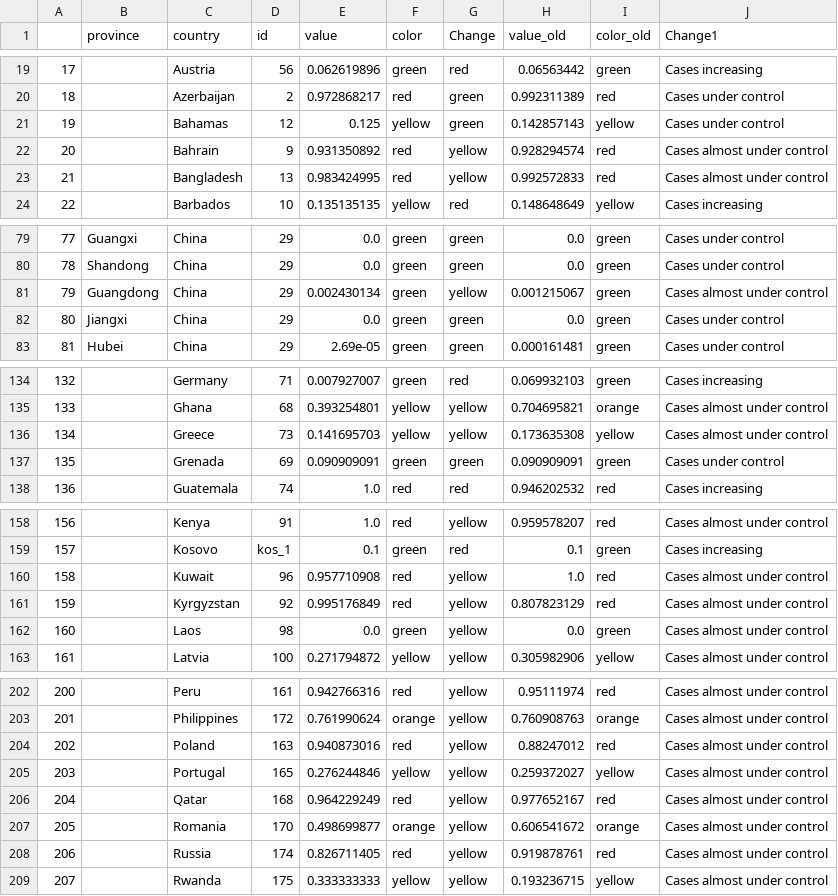
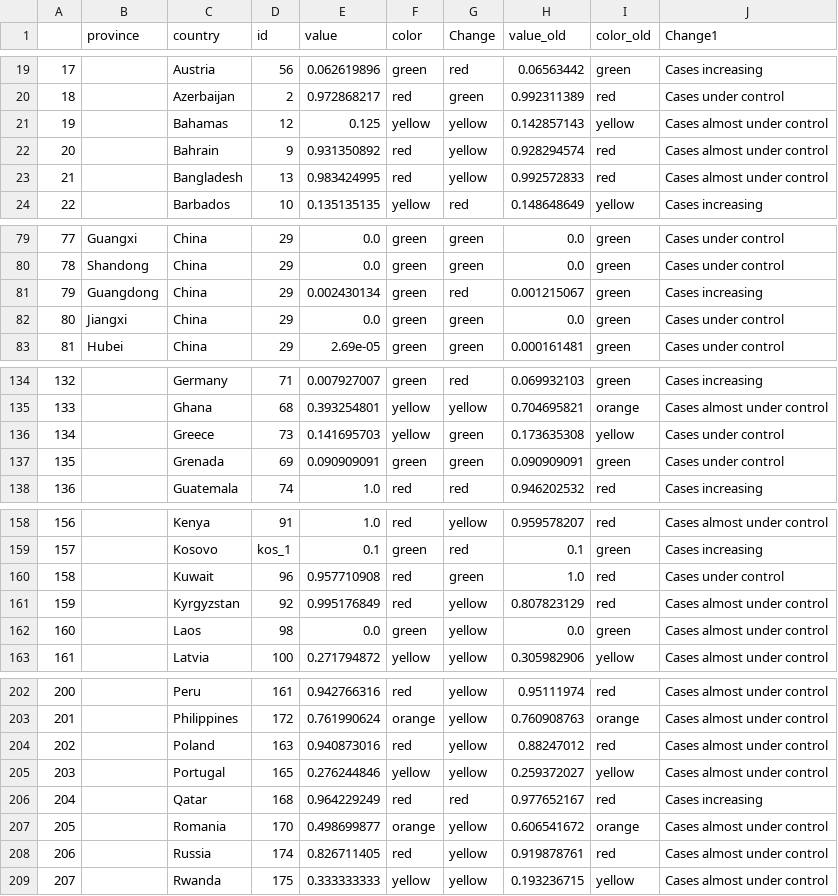
Before and after one commit to obuchel/COVID-19_map, a CSV file: classification_ids3.csv, drawn as a sheet; only a part is shown, gaps mark what is left out; the diff covers the shown part only.

```diff
--- a/classification_ids3.csv
+++ b/classification_ids3.csv
@@ -20,3 +20,3 @@
 18,,Azerbaijan,2,0.972868217,red,green,0.992311389,red,Cases under control
-19,,Bahamas,12,0.125,yellow,green,0.142857143,yellow,Cases under control
+19,,Bahamas,12,0.125,yellow,yellow,0.142857143,yellow,Cases almost under control
 20,,Bahrain,9,0.931350892,red,yellow,0.928294574,red,Cases almost under control
@@ -80,3 +80,3 @@
 78,Shandong,China,29,0.0,green,green,0.0,green,Cases under control
-79,Guangdong,China,29,0.002430134,green,yellow,0.001215067,green,Cases almost under control
+79,Guangdong,China,29,0.002430134,green,red,0.001215067,green,Cases increasing
 80,Jiangxi,China,29,0.0,green,green,0.0,green,Cases under control
@@ -135,3 +135,3 @@
 133,,Ghana,68,0.393254801,yellow,yellow,0.704695821,orange,Cases almost under control
-134,,Greece,73,0.141695703,yellow,yellow,0.173635308,yellow,Cases almost under control
+134,,Greece,73,0.141695703,yellow,green,0.173635308,yellow,Cases under control
 135,,Grenada,69,0.090909091,green,green,0.090909091,green,Cases under control
@@ -159,3 +159,3 @@
 157,,Kosovo,kos_1,0.1,green,red,0.1,green,Cases increasing
-158,,Kuwait,96,0.957710908,red,yellow,1.0,red,Cases almost under control
+158,,Kuwait,96,0.957710908,red,green,1.0,red,Cases under control
 159,,Kyrgyzstan,92,0.995176849,red,yellow,0.807823129,red,Cases almost under control
@@ -205,3 +205,3 @@
 203,,Portugal,165,0.276244846,yellow,yellow,0.259372027,yellow,Cases almost under control
-204,,Qatar,168,0.964229249,red,yellow,0.977652167,red,Cases almost under control
+204,,Qatar,168,0.964229249,red,red,0.977652167,red,Cases increasing
 205,,Romania,170,0.498699877,orange,yellow,0.606541672,orange,Cases almost under control
```
Also changed, not shown: 2 edited cells elsewhere in this file.
